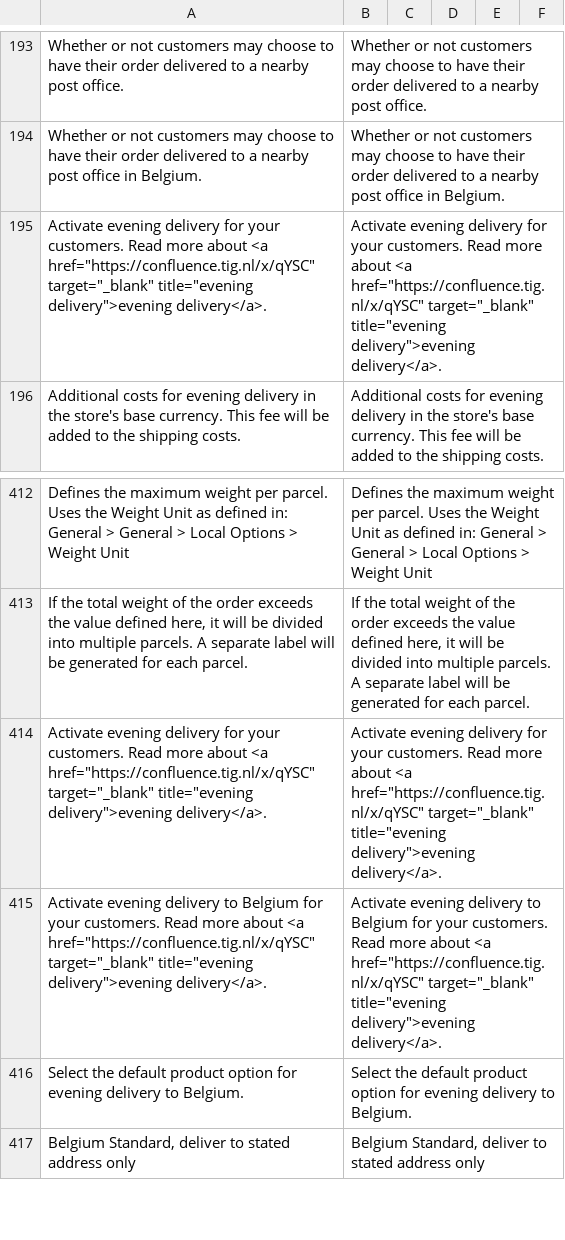
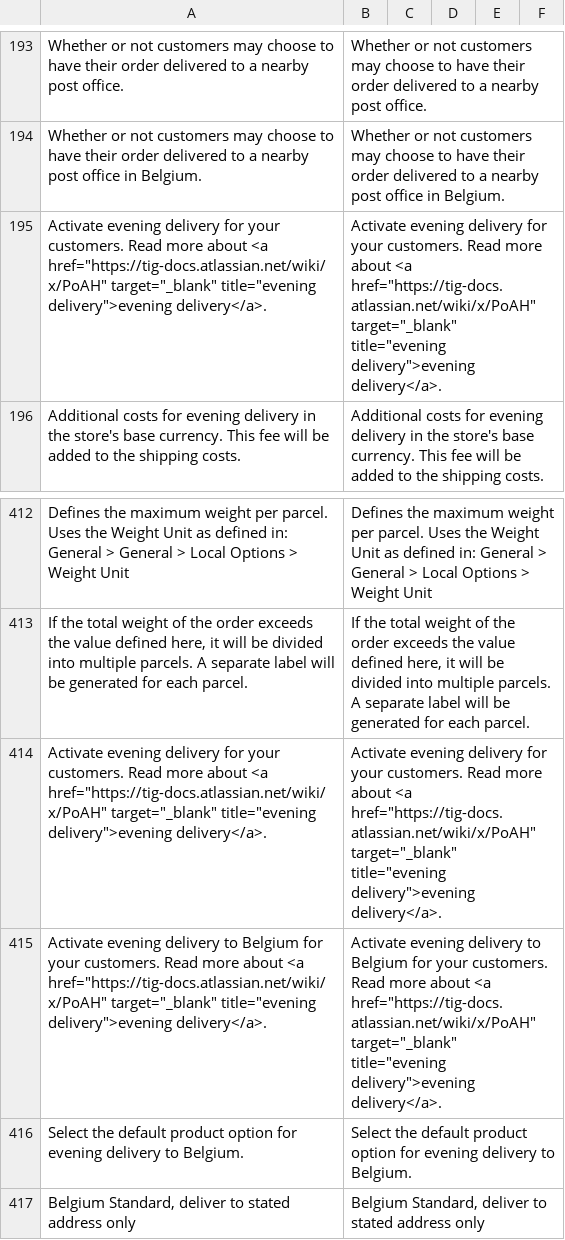
Before and after one commit to postnl/postnl-magento2, a CSV file: i18n/en_US.csv, drawn as a sheet; only a part is shown, gaps mark what is left out; the diff names each change by its address in the sheet, - before the commit and + after, or states it on an @@ line.

```diff
--- a/i18n/en_US.csv
+++ b/i18n/en_US.csv
-A195: …about <a href="https://confluence.tig.nl/x/qYSC" target="_blank" title="evening…
+A195: …about <a href="https://tig-docs.atlassian.net/wiki/x/PoAH" target="_blank" title="evening…
-B195: …about <a href="https://confluence.tig.nl/x/qYSC" target="_blank" title="evening…
+B195: …about <a href="https://tig-docs.atlassian.net/wiki/x/PoAH" target="_blank" title="evening…
-A414: …about <a href="https://confluence.tig.nl/x/qYSC" target="_blank" title="evening…
+A414: …about <a href="https://tig-docs.atlassian.net/wiki/x/PoAH" target="_blank" title="evening…
-B414: …about <a href="https://confluence.tig.nl/x/qYSC" target="_blank" title="evening…
+B414: …about <a href="https://tig-docs.atlassian.net/wiki/x/PoAH" target="_blank" title="evening…
-A415: …about <a href="https://confluence.tig.nl/x/qYSC" target="_blank" title="evening…
+A415: …about <a href="https://tig-docs.atlassian.net/wiki/x/PoAH" target="_blank" title="evening…
-B415: …about <a href="https://confluence.tig.nl/x/qYSC" target="_blank" title="evening…
+B415: …about <a href="https://tig-docs.atlassian.net/wiki/x/PoAH" target="_blank" title="evening…
```
Also changed, not shown: i18n/nl_NL.csv, 4 other files.
